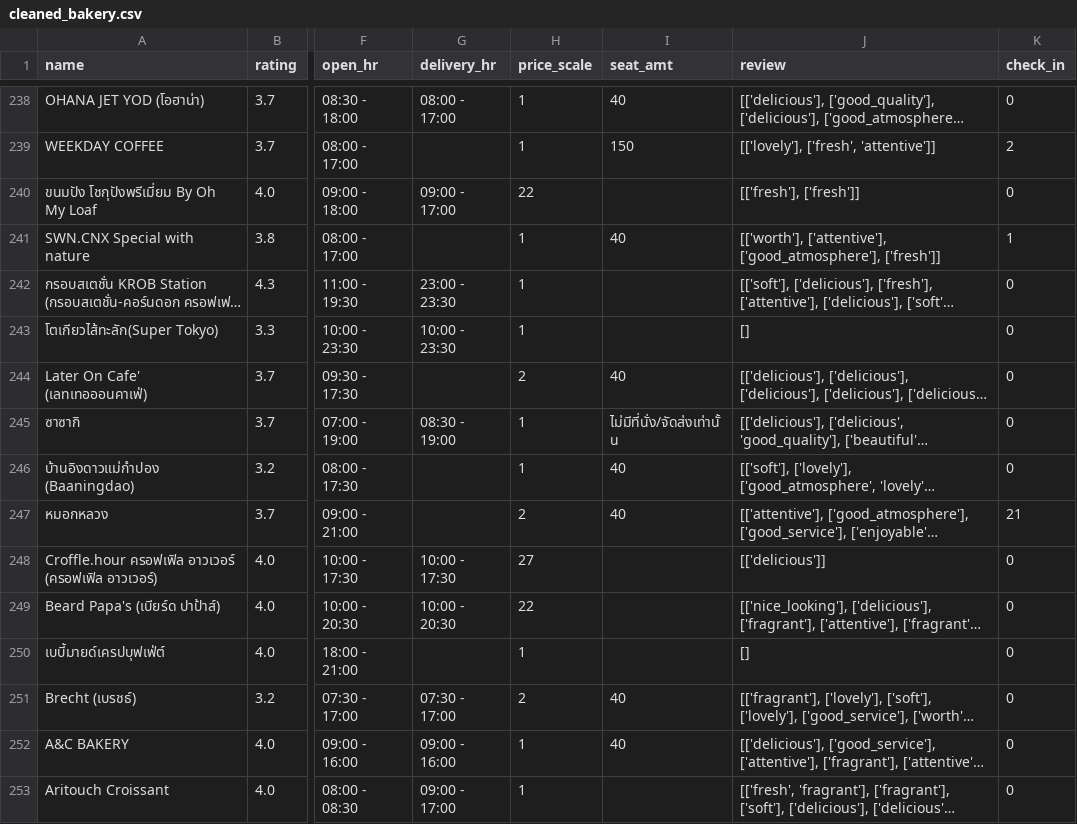
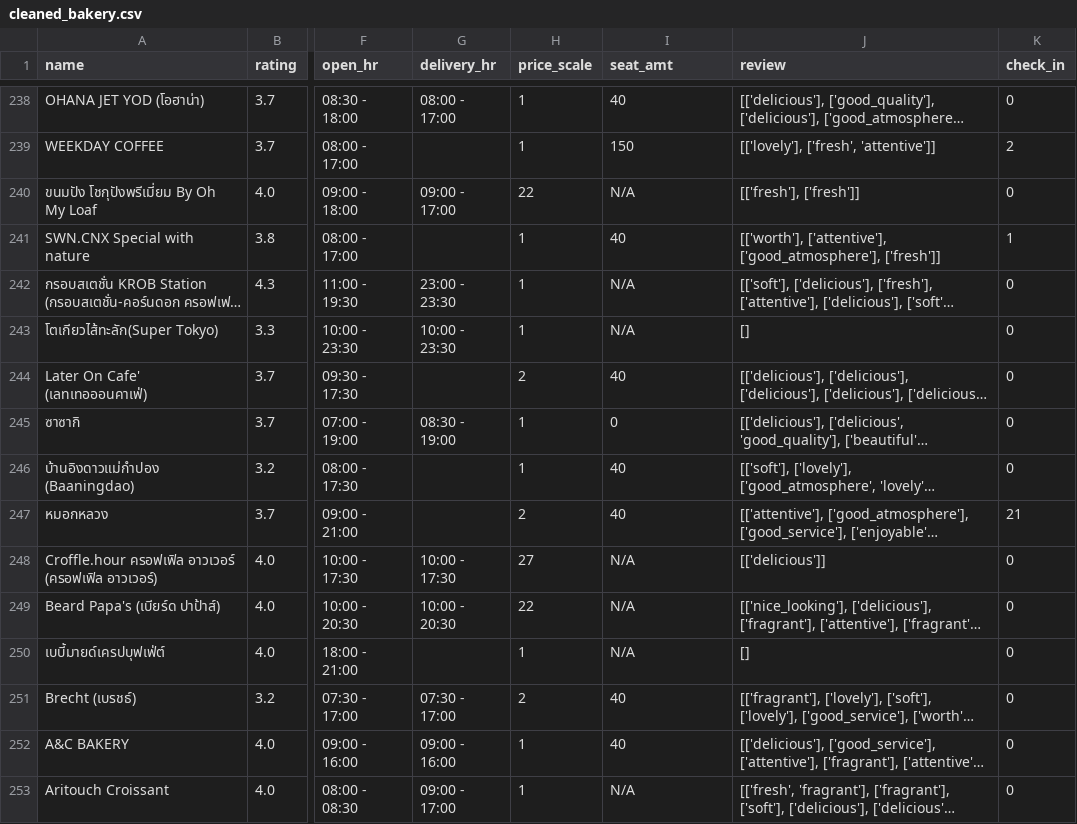
Before and after one commit to SuraditLuo/GPT4Baker-BackEnd, a CSV file: cleaned_bakery.csv, drawn as a sheet; only a part is shown, gaps mark what is left out; long unchanged cells end in …; the diff covers the shown part only; the diff names each change by its address in the sheet, - before the commit and + after, or states it on an @@ line.

```diff
--- a/cleaned_bakery.csv
+++ b/cleaned_bakery.csv
-I240 (seat_amt): (empty)
+I240 (seat_amt): N/A
-I242:I243 (seat_amt): (empty)
+I242:I243 (seat_amt): N/A
-I245 (seat_amt): ไม่มีที่นั่ง/จัดส่งเท่านั้น
+I245 (seat_amt): 0
-I248:I250 (seat_amt): (empty)
+I248:I250 (seat_amt): N/A
-I253 (seat_amt): (empty)
+I253 (seat_amt): N/A
```
Also changed, not shown: 89 edited cells elsewhere in this file, 5 other files.
